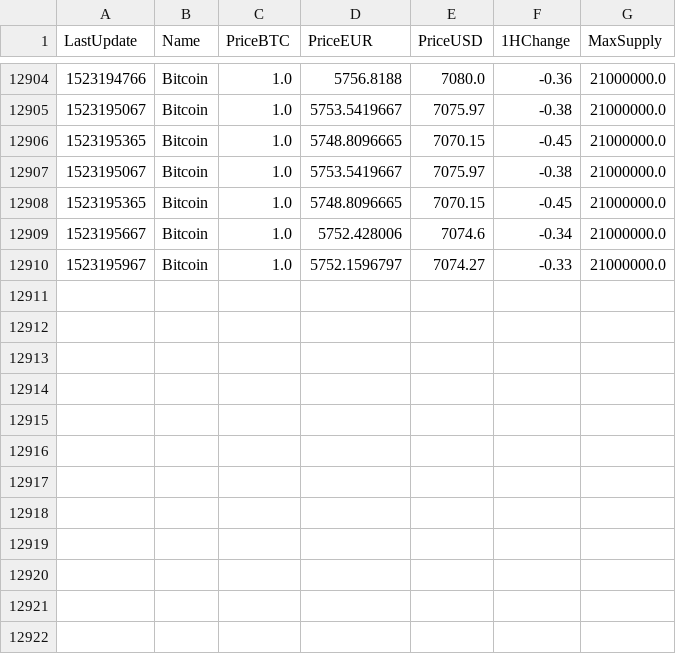
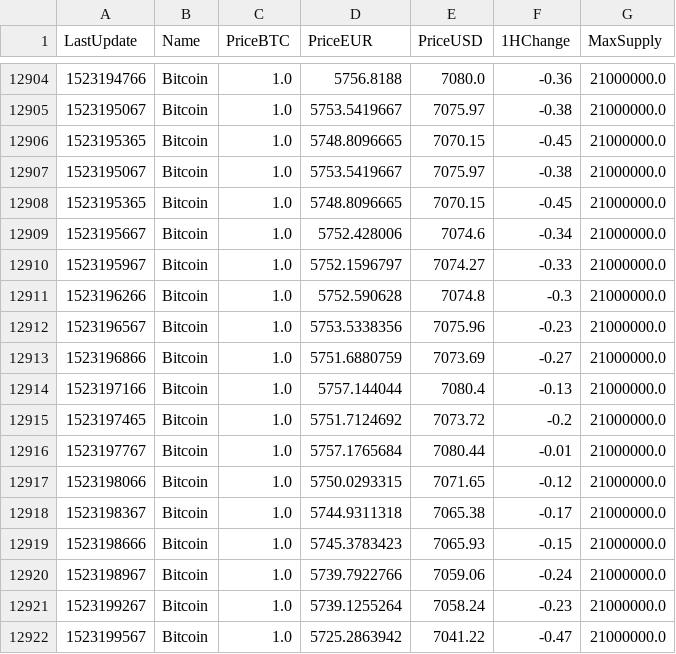
Before and after one commit to d3v1l401/dcr-stats, a CSV file: btc.csv, drawn as a sheet; only a part is shown, gaps mark what is left out; the diff names each change by its address in the sheet, - before the commit and + after, or states it on an @@ line.

```diff
--- a/btc.csv
+++ b/btc.csv
+row 12911: 1523196266 | Bitcoin | 1.0 | 5752.590628 | 7074.8 | -0.3 | 21000000.0
+row 12912: 1523196567 | Bitcoin | 1.0 | 5753.5338356 | 7075.96 | -0.23 | 21000000.0
+row 12913: 1523196866 | Bitcoin | 1.0 | 5751.6880759 | 7073.69 | -0.27 | 21000000.0
+row 12914: 1523197166 | Bitcoin | 1.0 | 5757.144044 | 7080.4 | -0.13 | 21000000.0
+row 12915: 1523197465 | Bitcoin | 1.0 | 5751.7124692 | 7073.72 | -0.2 | 21000000.0
+row 12916: 1523197767 | Bitcoin | 1.0 | 5757.1765684 | 7080.44 | -0.01 | 21000000.0
+row 12917: 1523198066 | Bitcoin | 1.0 | 5750.0293315 | 7071.65 | -0.12 | 21000000.0
+row 12918: 1523198367 | Bitcoin | 1.0 | 5744.9311318 | 7065.38 | -0.17 | 21000000.0
+row 12919: 1523198666 | Bitcoin | 1.0 | 5745.3783423 | 7065.93 | -0.15 | 21000000.0
+row 12920: 1523198967 | Bitcoin | 1.0 | 5739.7922766 | 7059.06 | -0.24 | 21000000.0
+row 12921: 1523199267 | Bitcoin | 1.0 | 5739.1255264 | 7058.24 | -0.23 | 21000000.0
+row 12922: 1523199567 | Bitcoin | 1.0 | 5725.2863942 | 7041.22 | -0.47 | 21000000.0
```
Also changed, not shown: 1 other file.
